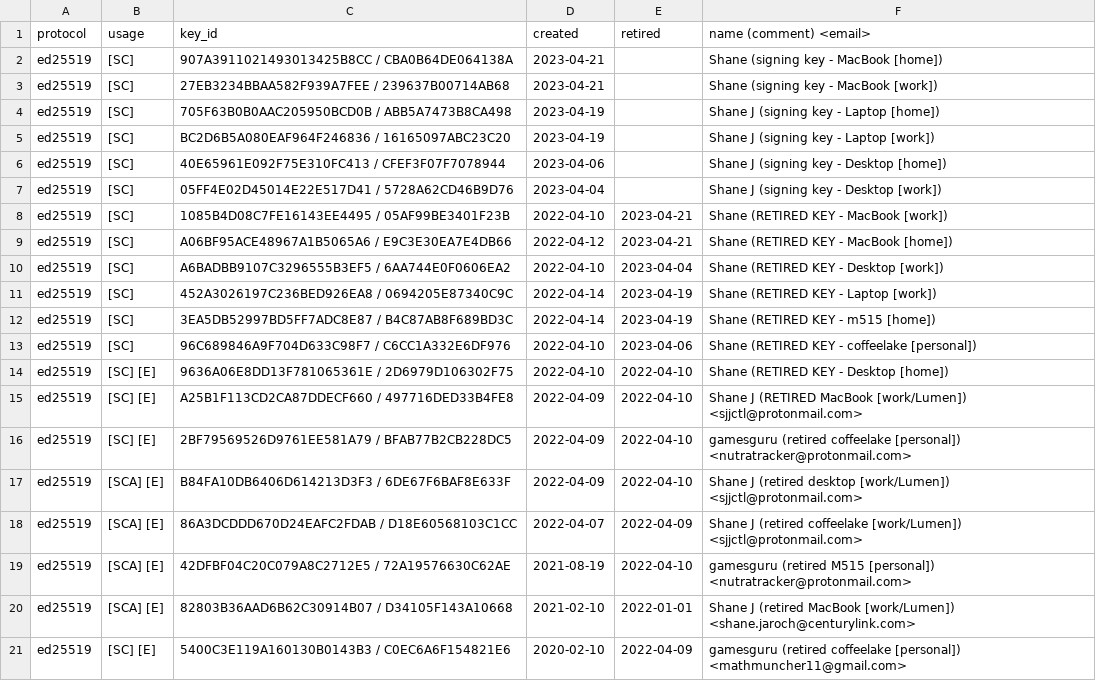
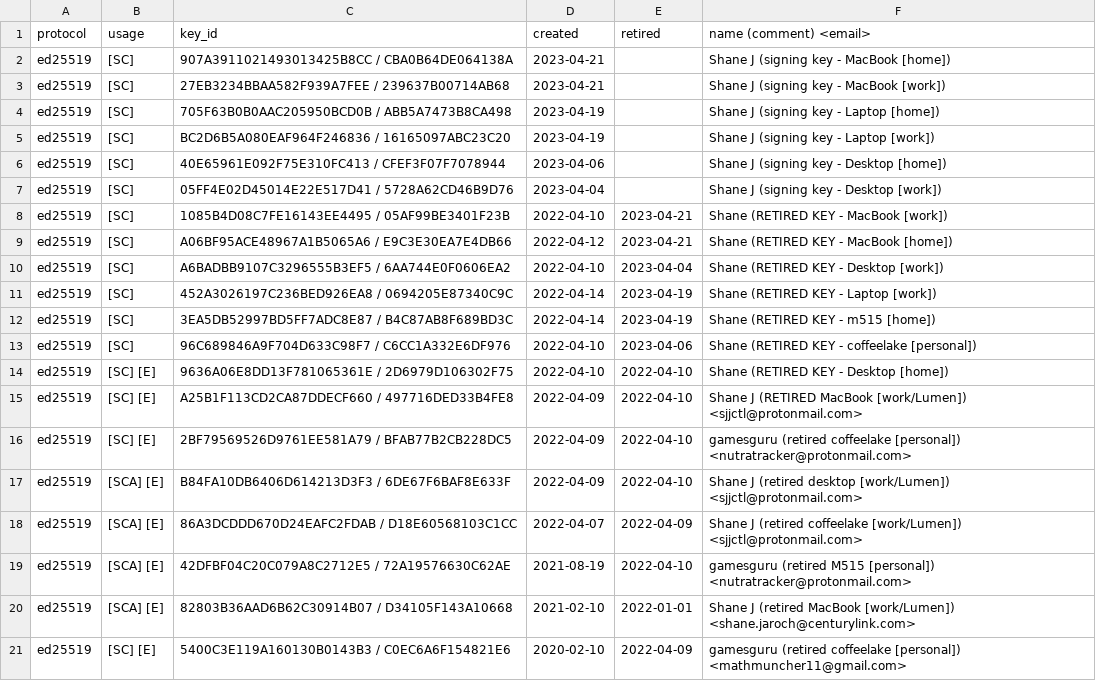
Before and after one commit to sjjctl/pgp, a CSV file: summary_of_keys.csv, drawn as a sheet.

Commit message:
adjust name sig on CBA0B64DE064138A

```diff
--- a/summary_of_keys.csv
+++ b/summary_of_keys.csv
@@ -1,4 +1,4 @@
 protocol,usage,key_id,created,retired,name (comment) <email>
-ed25519,[SC],907A3911021493013425B8CC / CBA0B64DE064138A,2023-04-21,,Shane (signing key - MacBook [home])
-ed25519,[SC],27EB3234BBAA582F939A7FEE / 239637B00714AB68,2023-04-21,,Shane (signing key - MacBook [work])
+ed25519,[SC],907A3911021493013425B8CC / CBA0B64DE064138A,2023-04-21,,Shane J (signing key - MacBook [home])
+ed25519,[SC],27EB3234BBAA582F939A7FEE / 239637B00714AB68,2023-04-21,,Shane J (signing key - MacBook [work])
 ed25519,[SC],705F63B0B0AAC205950BCD0B / ABB5A7473B8CA498,2023-04-19,,Shane J (signing key - Laptop [home])
```
Also changed, not shown: 1 other file.
